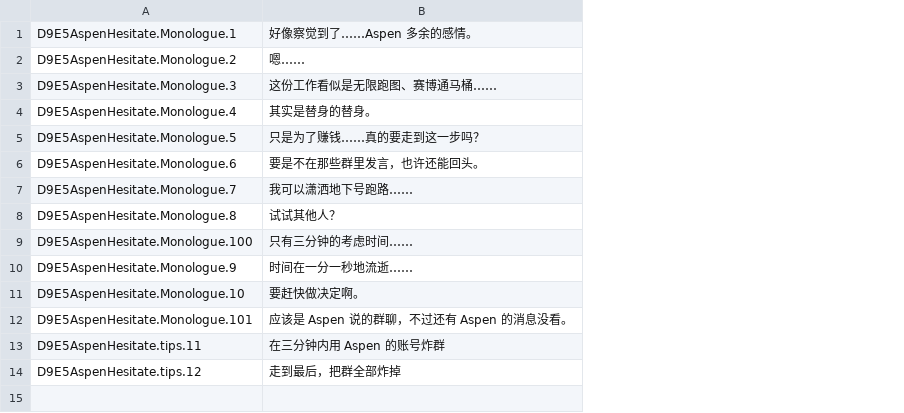
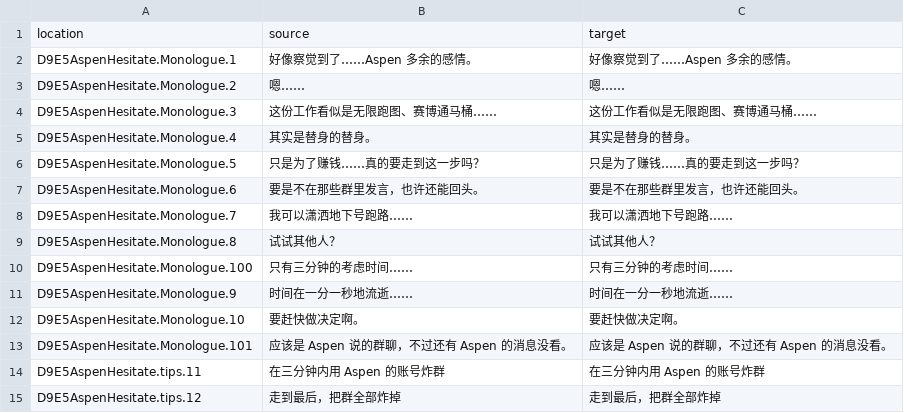
Before and after one commit to koori0831/S4U_korean, a CSV file: ko/D9E5AspenHesitate.csv, drawn as a sheet; addresses are those after the commit; the diff names each change by its address in the sheet, - before the commit and + after, or states it on an @@ line.

Commit message:
Translated using Weblate (Korean)
Currently translated at 0.0% (0 of 14 strings)

Translation: S4U: CITYPUNK 2011 AND LOVE PUNCH/D9E5AspenHesitate
Translate-URL: http://persona-korea.kro.kr/projects/s4u-citypunk-2011-and-love-punch/d9e5aspenhesitate/ko/

```diff
--- a/ko/D9E5AspenHesitate.csv
+++ b/ko/D9E5AspenHesitate.csv
+column C, rows 2-15: 好像察觉到了……Aspen 多余的感情。 | 嗯…… | 这份工作看似是无限跑图、赛博通马桶…… | 其实是替身的替身。 | 只是为了赚钱……真的要走到这一步吗？ | 要是不在那些群里发言，也许还能回头。 | 我可以潇洒地下号跑路…… | 试试其他人？ | 只有三分钟的考虑时间…… | 时间在一分一秒地流逝…… | 要赶快做决定啊。 | 应该是 Aspen 说的群聊，不过还有 Aspen 的消息没看。 | 在三分钟内用 Aspen 的账号炸群 | 走到最后，把群全部炸掉
+row 1: location | source | target
```
